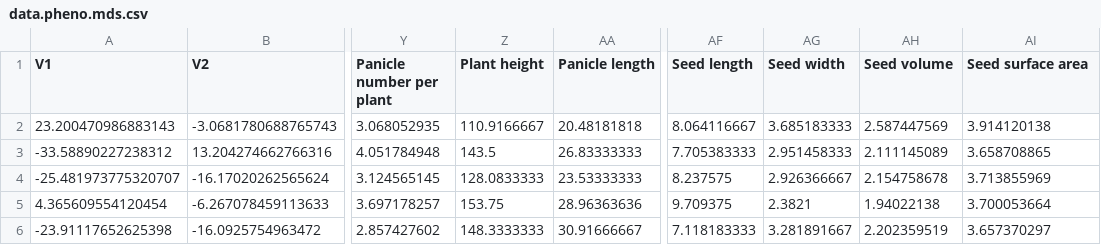
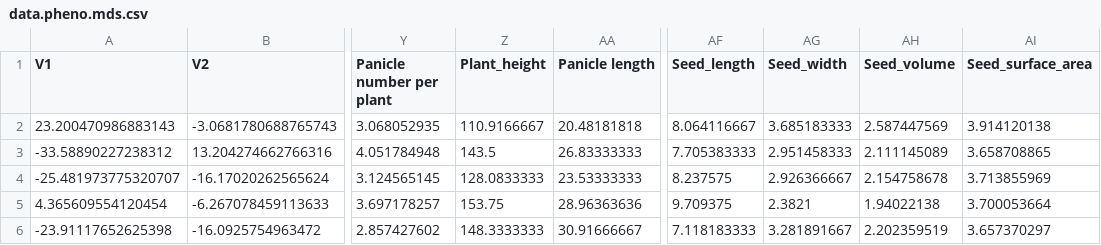
Before and after one commit to ucdbis180l-19/Shiny_Jana.Jonathan, a CSV file: Shiny_Project/data.pheno.mds.csv, drawn as a sheet; only a part is shown, gaps mark what is left out; the diff names each change by its address in the sheet, - before the commit and + after, or states it on an @@ line.

```diff
--- a/Shiny_Project/data.pheno.mds.csv
+++ b/Shiny_Project/data.pheno.mds.csv
-Z1: Plant height
+Z1: Plant_height
-AF1: Seed length
+AF1: Seed_length
-AG1: Seed width
+AG1: Seed_width
-AH1: Seed volume
+AH1: Seed_volume
-AI1: Seed surface area
+AI1: Seed_surface_area
```
Also changed, not shown: 2 other files.
